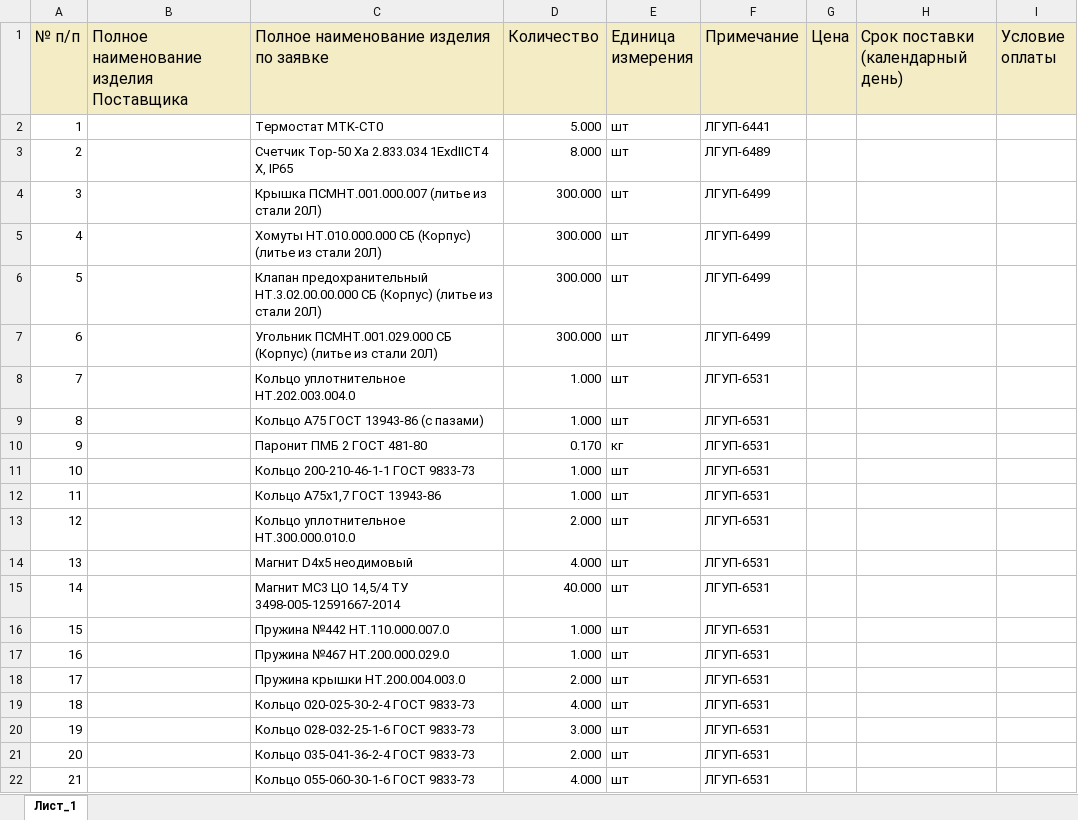
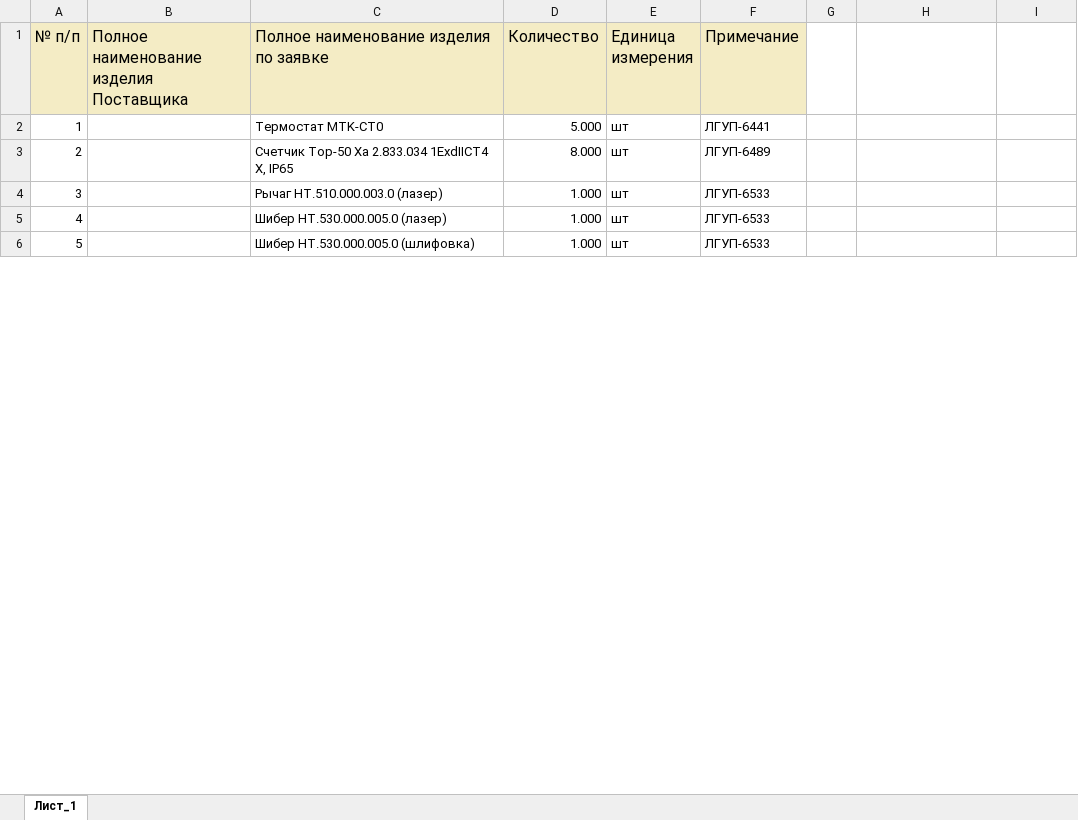
Before and after one commit to New-Technologies123/ruAstro, an Excel workbook: public/procurement.xlsx, sheet Лист_1, drawn as a sheet; only a part is shown; the shorter side is filled out with more unchanged rows; values as stored, in another font and other column widths than the file's, no borders; removed rows and columns are numbered as before the commit, all else as after; the diff covers the shown part only; the diff names each change by its address in the sheet, - before the commit and + after, or states it on an @@ line.

Commit message:
new Procurement

```diff
--- a/public/procurement.xlsx (sheet Лист_1)
+++ b/public/procurement.xlsx (sheet Лист_1)
-G1: Цена
+G1: (empty)
-G1:I1 fill: #F4ECC5
+G1:I1 fill: none
-H1: Срок поставки (календарный день)
+H1: (empty)
-I1: Условие оплаты
+I1: (empty)
-row 4: 3 |  | Крышка ПСМНТ.001.000.007 (литье из стали 20Л) | 300.000 | шт | ЛГУП-6499
-row 5: 4 |  | Хомуты НТ.010.000.000 СБ (Корпус) (литье из стали 20Л) | 300.000 | шт | ЛГУП-6499
-row 6: 5 |  | Клапан предохранительный НТ.3.02.00.00.000 СБ (Корпус) (литье из стали 20Л) | 300.000 | шт | ЛГУП-6499
-row 7: 6 |  | Угольник ПСМНТ.001.029.000 СБ (Корпус) (литье из стали 20Л) | 300.000 | шт | ЛГУП-6499
-row 8: 7 |  | Кольцо уплотнительное НТ.202.003.004.0 | 1.000 | шт | ЛГУП-6531
-row 9: 8 |  | Кольцо А75 ГОСТ 13943-86 (с пазами) | 1.000 | шт | ЛГУП-6531
-row 10: 9 |  | Паронит ПМБ 2 ГОСТ 481-80 | 0.170 | кг | ЛГУП-6531
-row 11: 10 |  | Кольцо 200-210-46-1-1 ГОСТ 9833-73 | 1.000 | шт | ЛГУП-6531
-row 12: 11 |  | Кольцо А75х1,7 ГОСТ 13943-86 | 1.000 | шт | ЛГУП-6531
-row 13: 12 |  | Кольцо уплотнительное НТ.300.000.010.0 | 2.000 | шт | ЛГУП-6531
-row 14: 13 |  | Магнит D4х5 неодимовый | 4.000 | шт | ЛГУП-6531
-row 15: 14 |  | Магнит МС3 ЦО 14,5/4 ТУ 3498-005-12591667-2014 | 40.000 | шт | ЛГУП-6531
@@ column A (№ п/п) renumbered between rows 4 and 19 @@
-C4: Пружина №442 НТ.110.000.007.0
+C4: Рычаг НТ.510.000.003.0 (лазер)
-F4:F5 (Примечание): ЛГУП-6531
+F4:F5 (Примечание): ЛГУП-6533
-C5: Пружина №467 НТ.200.000.029.0
+C5: Шибер НТ.530.000.005.0 (лазер)
-row 18: 17 |  | Пружина крышки НТ.200.004.003.0 | 2.000 | шт | ЛГУП-6531
-row 19: 18 |  | Кольцо 020-025-30-2-4 ГОСТ 9833-73 | 4.000 | шт | ЛГУП-6531
-row 20: 19 |  | Кольцо 028-032-25-1-6 ГОСТ 9833-73 | 3.000 | шт | ЛГУП-6531
-row 21: 20 |  | Кольцо 035-041-36-2-4 ГОСТ 9833-73 | 2.000 | шт | ЛГУП-6531
-row 22: 21 |  | Кольцо 055-060-30-1-6 ГОСТ 9833-73 | 4.000 | шт | ЛГУП-6531
```
Also changed, not shown: 12 added rows, 35 removed rows and 6 moved rows elsewhere in this sheet, 8 other files.
